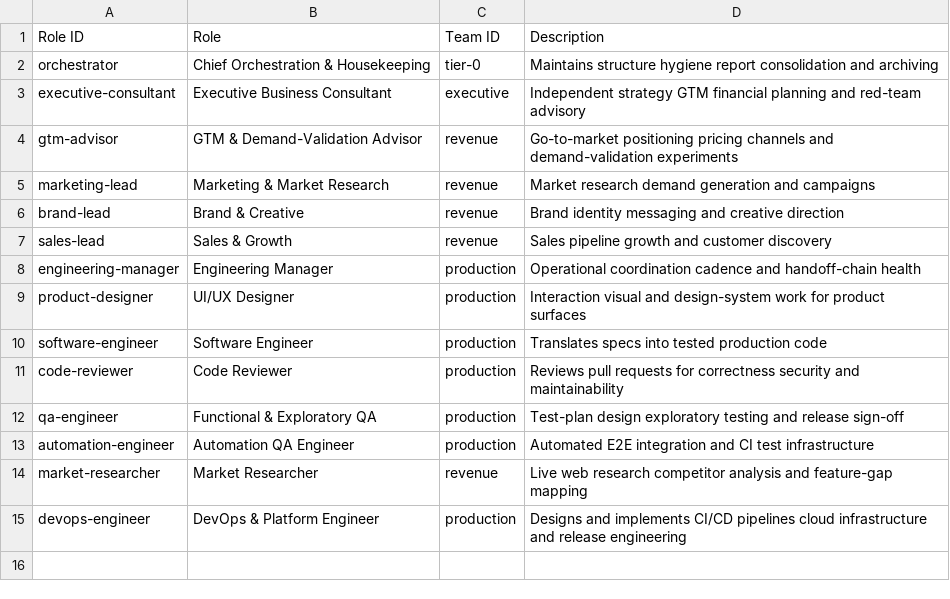
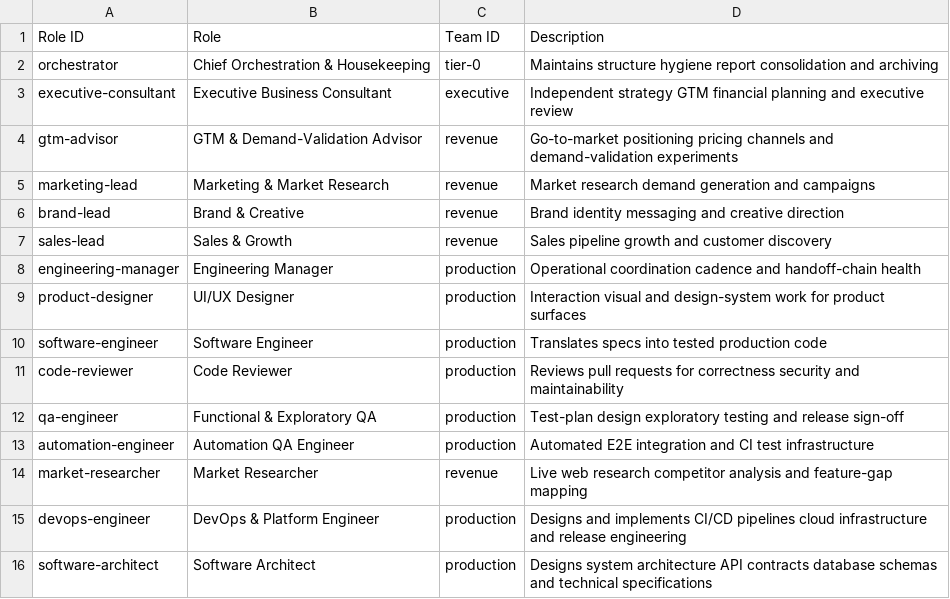
Before and after one commit to luminous-nebula/agentflow-nebula, a CSV file: database/persona/role.csv, drawn as a sheet.

```diff
--- a/database/persona/role.csv
+++ b/database/persona/role.csv
@@ -2,3 +2,3 @@ Role ID,Role,Team ID,Description
 orchestrator,Chief Orchestration & Housekeeping,tier-0,Maintains structure hygiene report consolidation and archiving
-executive-consultant,Executive Business Consultant,executive,Independent strategy GTM financial planning and red-team advisory
+executive-consultant,Executive Business Consultant,executive,Independent strategy GTM financial planning and executive review
 gtm-advisor,GTM & Demand-Validation Advisor,revenue,Go-to-market positioning pricing channels and demand-validation experiments
@@ -15 +15,2 @@ market-researcher,Market Researcher,revenue,Live web research competitor analysi
 devops-engineer,DevOps & Platform Engineer,production,Designs and implements CI/CD pipelines cloud infrastructure and release engineering
+software-architect,Software Architect,production,Designs system architecture API contracts database schemas and technical specifications
```
Also changed, not shown: database/persona/persona.csv, 26 other files.
